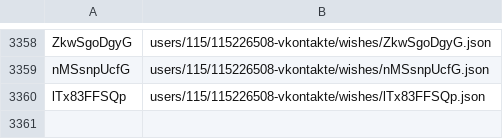
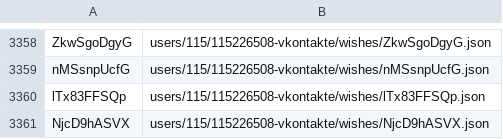
Before and after one commit to knigopis/repo.knigopis.com, a CSV file: wishes.csv, drawn as a sheet; only a part is shown, gaps mark what is left out.

```diff
--- a/wishes.csv
+++ b/wishes.csv
@@ -3360 +3360,2 @@ nMSsnpUcfG,users/115/115226508-vkontakte/wishes/nMSsnpUcfG.json
 lTx83FFSQp,users/115/115226508-vkontakte/wishes/lTx83FFSQp.json
+NjcD9hASVX,users/115/115226508-vkontakte/wishes/NjcD9hASVX.json
```
Also changed, not shown: 2 other files.
